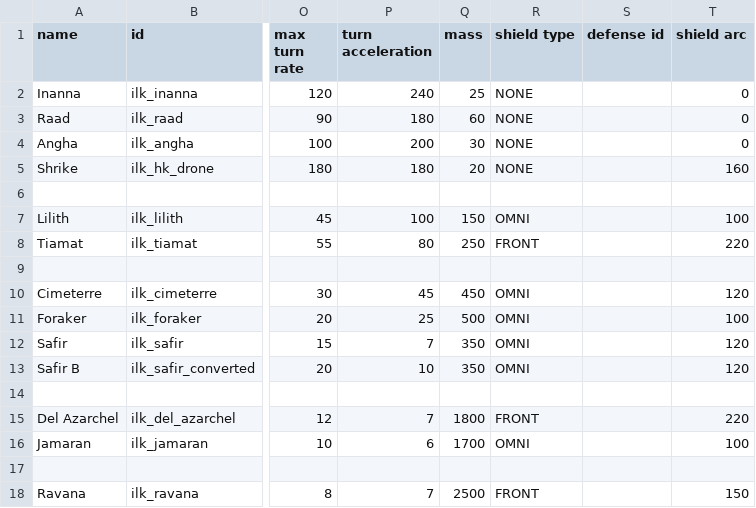
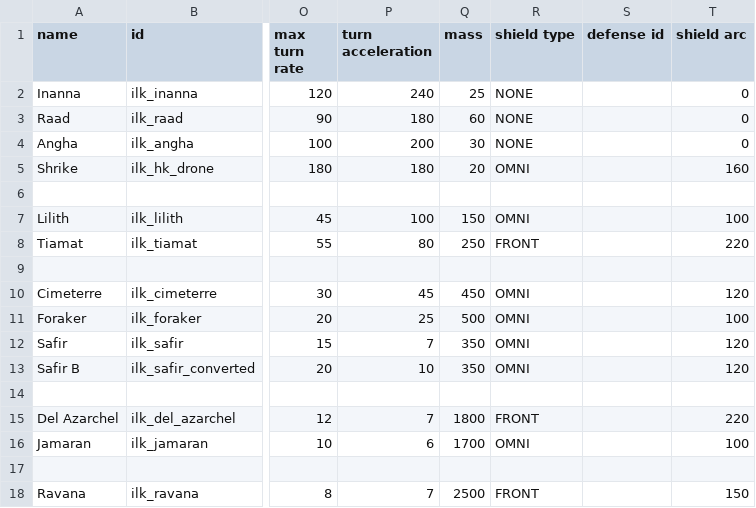
Before and after one commit to jstaf/mayorate, a CSV file: data/hulls/ship_data.csv, drawn as a sheet; only a part is shown, gaps mark what is left out; the diff names each change by its address in the sheet, - before the commit and + after, or states it on an @@ line.

```diff
--- a/data/hulls/ship_data.csv
+++ b/data/hulls/ship_data.csv
-R5 (shield type): NONE
+R5 (shield type): OMNI
```
Also changed, not shown: data/campaign/rules.csv, data/weapons/weapon_data.csv, 5 other files.
